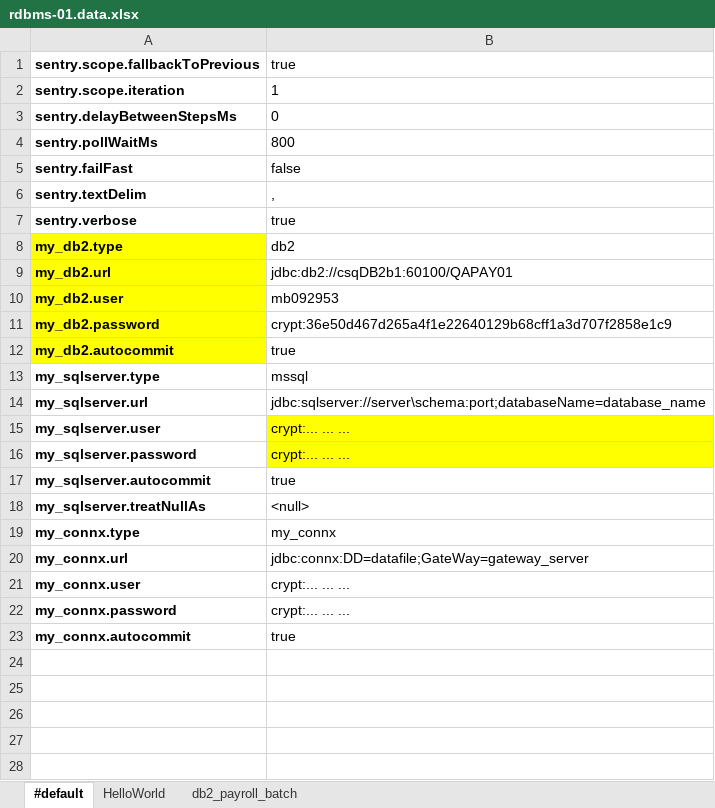
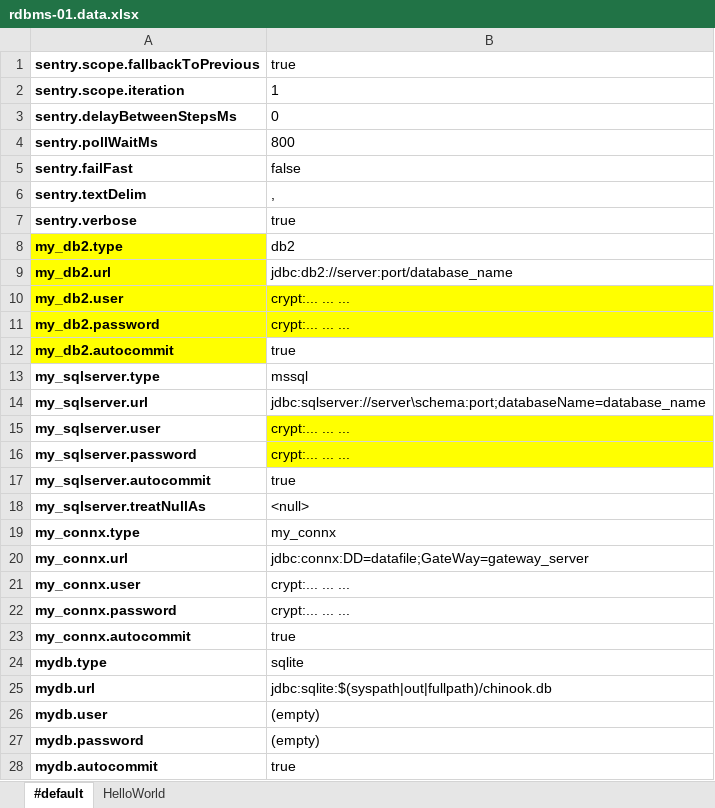
Before and after one commit to nexiality/tutorials, an Excel workbook: artifact/data/rdbms-01.data.xlsx, sheet #default, drawn as a sheet; values as stored, in another font and other column widths than the file's, no borders; conditional formats not drawn; the diff names each change by its address in the sheet, - before the commit and + after, or states it on an @@ line.

```diff
--- a/artifact/data/rdbms-01.data.xlsx (sheet #default)
+++ b/artifact/data/rdbms-01.data.xlsx (sheet #default)
-sheet tab: db2_payroll_batch
-B9: jdbc:db2://csqDB2b1:60100/QAPAY01
+B9: jdbc:db2://server:port/database_name
-B10: mb092953
+B10: crypt:... ... ...
-B10:B11 fill: none
+B10:B11 fill: #FFFF00
-B11: crypt:36e50d467d265a4f1e22640129b68cff1a3d707f2858e1c9
+B11: crypt:... ... ...
+row 24: mydb.type | sqlite
+row 25: mydb.url | jdbc:sqlite:$(syspath|out|fullpath)/chinook.db
+row 26: mydb.user | (empty)
+row 27: mydb.password | (empty)
+row 28: mydb.autocommit | true
```
Also changed, not shown: sheet HelloWorld, artifact/script/rdbms-01.xlsx, 8 other files.
